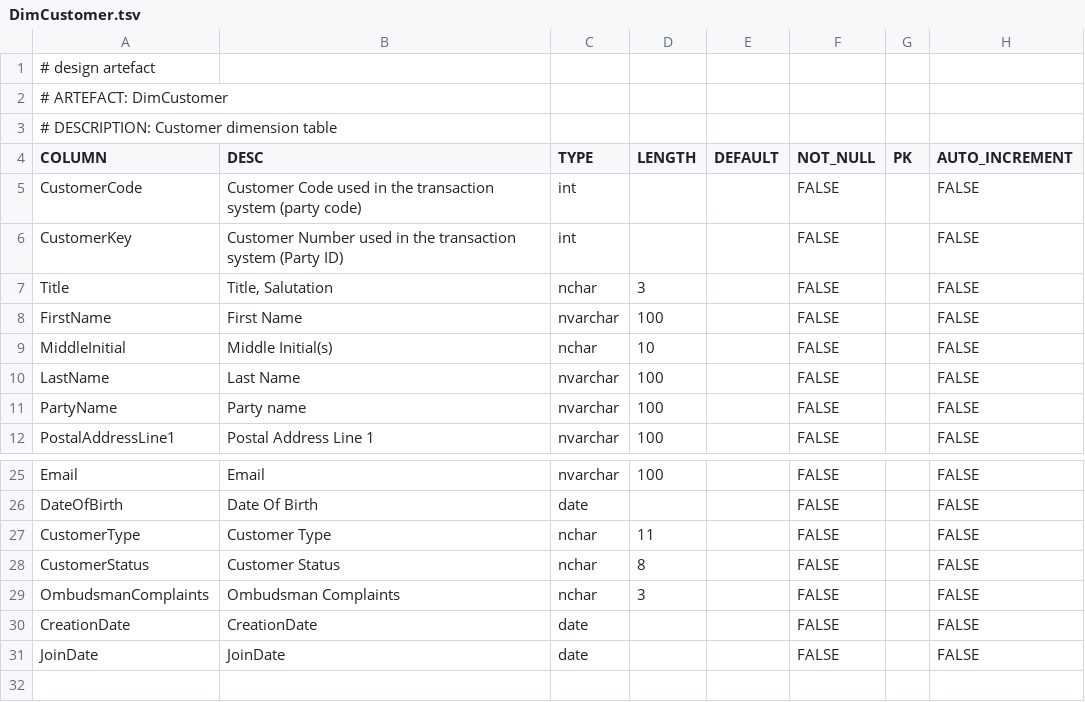
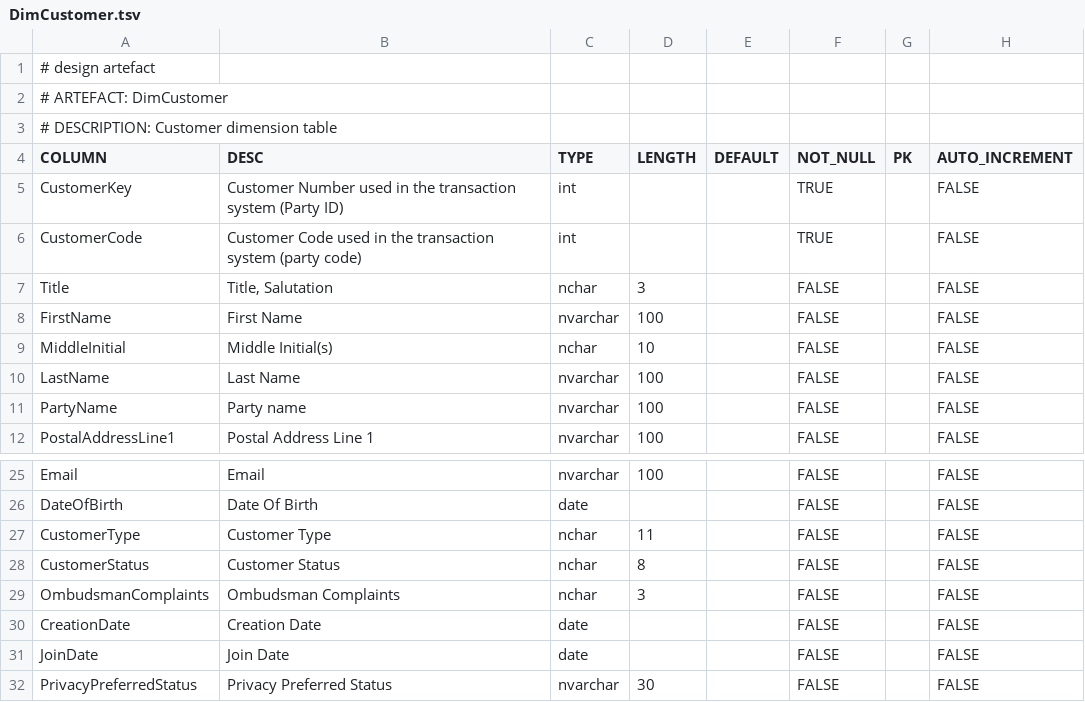
Before and after one commit to melvinwi/EDWCI, a TSV file: datastore/DimCustomer.tsv, drawn as a sheet; only a part is shown, gaps mark what is left out.

Commit message:
Added privacy preferred flag to DimCustomer [#331]

```diff
--- a/datastore/DimCustomer.tsv
+++ b/datastore/DimCustomer.tsv
@@ -4,4 +4,4 @@
 COLUMN	DESC	TYPE	LENGTH	DEFAULT	NOT_NULL	PK	AUTO_INCREMENT
-CustomerCode	Customer Code used in the transaction system (party code)	int			FALSE		FALSE
-CustomerKey	Customer Number used in the transaction system (Party ID)	int			FALSE		FALSE
+CustomerKey	Customer Number used in the transaction system (Party ID)	int			TRUE		FALSE
+CustomerCode	Customer Code used in the transaction system (party code)	int			TRUE		FALSE
 Title	"Title, Salutation"	nchar	3		FALSE		FALSE
@@ -29,3 +29,4 @@ CustomerStatus	Customer Status	nchar	8		FALSE		FALSE
 OmbudsmanComplaints	Ombudsman Complaints	nchar	3		FALSE		FALSE
-CreationDate	CreationDate	date			FALSE		FALSE
-JoinDate	JoinDate	date			FALSE		FALSE
+CreationDate	Creation Date	date			FALSE		FALSE
+JoinDate	Join Date	date			FALSE		FALSE
+PrivacyPreferredStatus	Privacy Preferred Status	nvarchar	30		FALSE		FALSE
```
Also changed, not shown: datastore/DICTIONARY.tsv, 1 other file.
